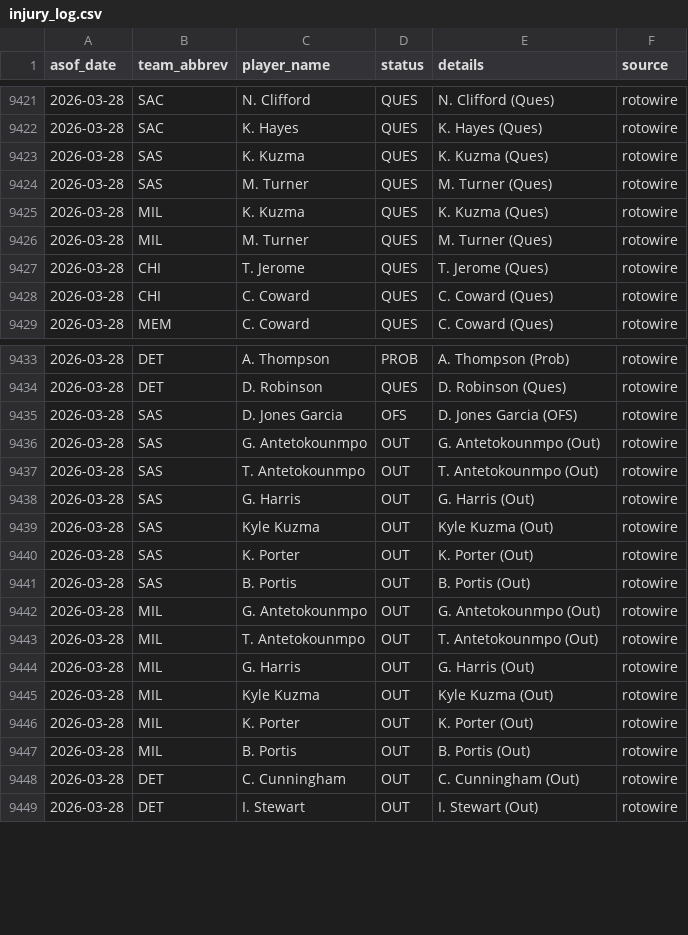
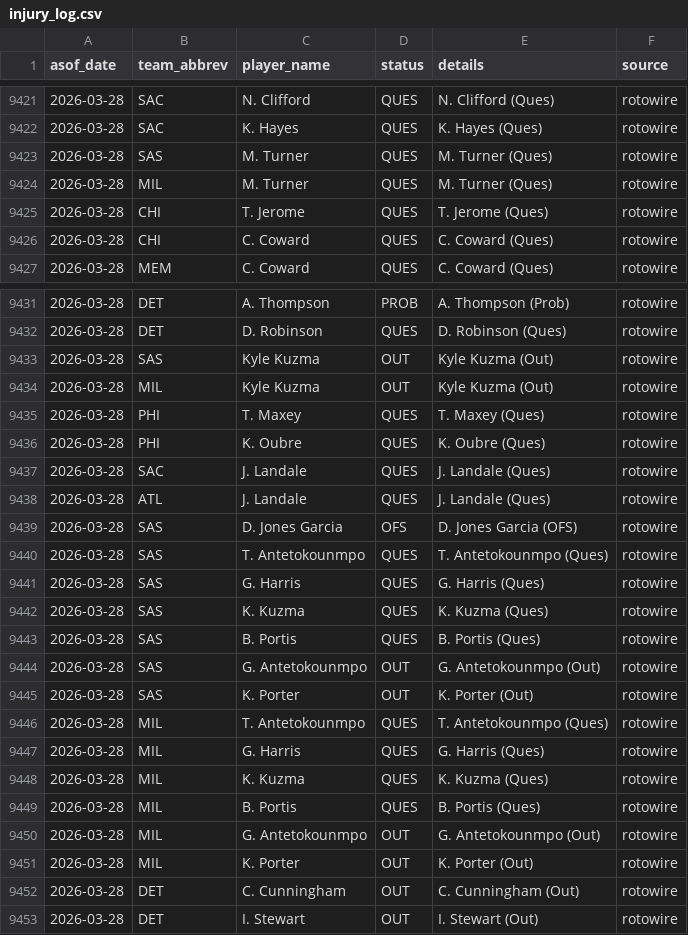
Before and after one commit to oliver-monday/moneyline, a CSV file: logs/injury_log.csv, drawn as a sheet; only a part is shown, gaps mark what is left out; the diff covers the shown part only.

```diff
--- a/logs/injury_log.csv
+++ b/logs/injury_log.csv
@@ -9422,5 +9422,3 @@ asof_date,team_abbrev,player_name,status,details,source
 2026-03-28,SAC,K. Hayes,QUES,K. Hayes (Ques),rotowire
-2026-03-28,SAS,K. Kuzma,QUES,K. Kuzma (Ques),rotowire
 2026-03-28,SAS,M. Turner,QUES,M. Turner (Ques),rotowire
-2026-03-28,MIL,K. Kuzma,QUES,K. Kuzma (Ques),rotowire
 2026-03-28,MIL,M. Turner,QUES,M. Turner (Ques),rotowire
@@ -9434,15 +9432,21 @@ asof_date,team_abbrev,player_name,status,details,source
 2026-03-28,DET,D. Robinson,QUES,D. Robinson (Ques),rotowire
+2026-03-28,SAS,Kyle Kuzma,OUT,Kyle Kuzma (Out),rotowire
+2026-03-28,MIL,Kyle Kuzma,OUT,Kyle Kuzma (Out),rotowire
+2026-03-28,PHI,T. Maxey,QUES,T. Maxey (Ques),rotowire
+2026-03-28,PHI,K. Oubre,QUES,K. Oubre (Ques),rotowire
+2026-03-28,SAC,J. Landale,QUES,J. Landale (Ques),rotowire
+2026-03-28,ATL,J. Landale,QUES,J. Landale (Ques),rotowire
 2026-03-28,SAS,D. Jones Garcia,OFS,D. Jones Garcia (OFS),rotowire
+2026-03-28,SAS,T. Antetokounmpo,QUES,T. Antetokounmpo (Ques),rotowire
+2026-03-28,SAS,G. Harris,QUES,G. Harris (Ques),rotowire
+2026-03-28,SAS,K. Kuzma,QUES,K. Kuzma (Ques),rotowire
+2026-03-28,SAS,B. Portis,QUES,B. Portis (Ques),rotowire
 2026-03-28,SAS,G. Antetokounmpo,OUT,G. Antetokounmpo (Out),rotowire
-2026-03-28,SAS,T. Antetokounmpo,OUT,T. Antetokounmpo (Out),rotowire
-2026-03-28,SAS,G. Harris,OUT,G. Harris (Out),rotowire
-2026-03-28,SAS,Kyle Kuzma,OUT,Kyle Kuzma (Out),rotowire
 2026-03-28,SAS,K. Porter,OUT,K. Porter (Out),rotowire
-2026-03-28,SAS,B. Portis,OUT,B. Portis (Out),rotowire
+2026-03-28,MIL,T. Antetokounmpo,QUES,T. Antetokounmpo (Ques),rotowire
+2026-03-28,MIL,G. Harris,QUES,G. Harris (Ques),rotowire
+2026-03-28,MIL,K. Kuzma,QUES,K. Kuzma (Ques),rotowire
+2026-03-28,MIL,B. Portis,QUES,B. Portis (Ques),rotowire
 2026-03-28,MIL,G. Antetokounmpo,OUT,G. Antetokounmpo (Out),rotowire
-2026-03-28,MIL,T. Antetokounmpo,OUT,T. Antetokounmpo (Out),rotowire
-2026-03-28,MIL,G. Harris,OUT,G. Harris (Out),rotowire
-2026-03-28,MIL,Kyle Kuzma,OUT,Kyle Kuzma (Out),rotowire
 2026-03-28,MIL,K. Porter,OUT,K. Porter (Out),rotowire
-2026-03-28,MIL,B. Portis,OUT,B. Portis (Out),rotowire
 2026-03-28,DET,C. Cunningham,OUT,C. Cunningham (Out),rotowire
```
Also changed, not shown: 4 edited cells elsewhere in this file, 1 other file.
